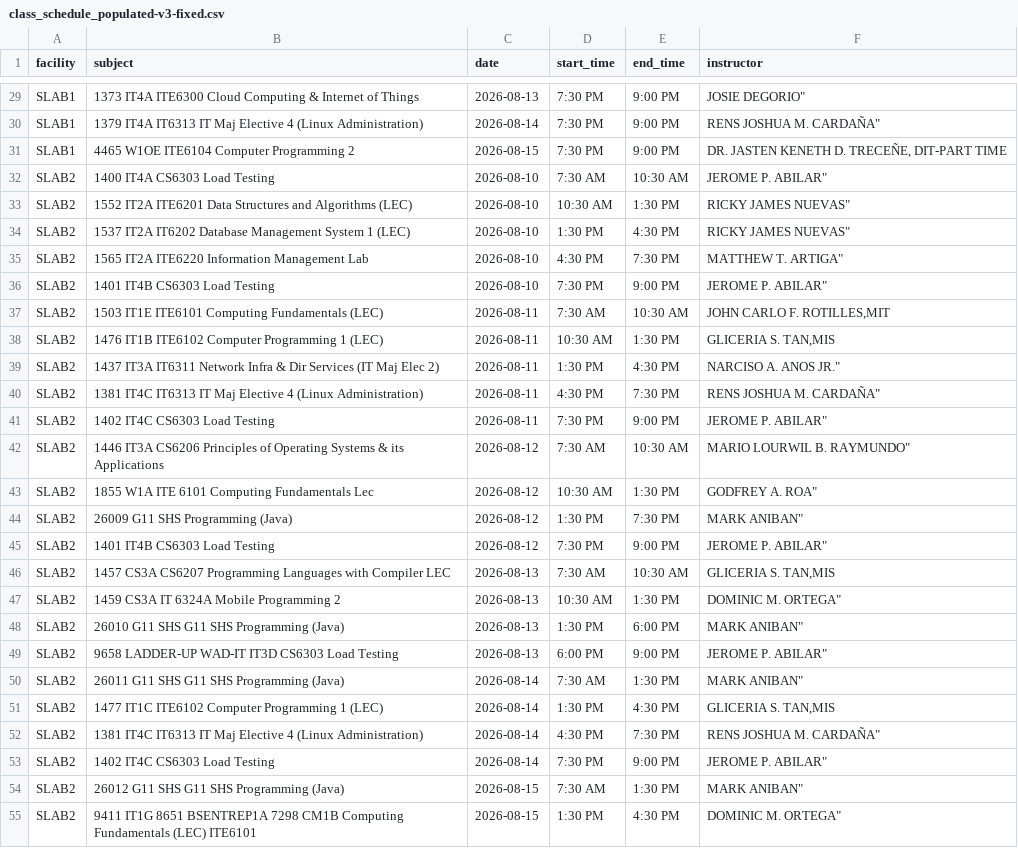
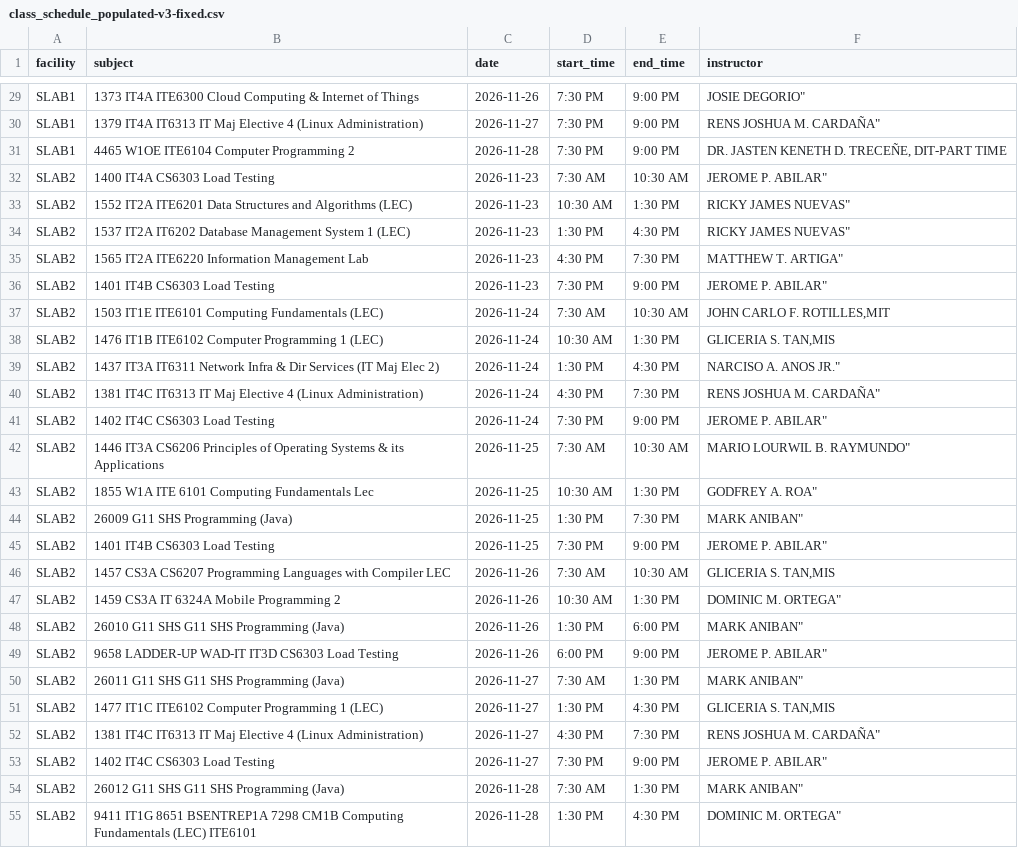
Before and after one commit to aureliaroger05/AI-Based-Campus-Facility-Reservation, a CSV file: class_schedule_populated-v3-fixed.csv, drawn as a sheet; only a part is shown, gaps mark what is left out; the diff covers the shown part only; the diff names each change by its address in the sheet, - before the commit and + after, or states it on an @@ line.

```diff
--- a/class_schedule_populated-v3-fixed.csv
+++ b/class_schedule_populated-v3-fixed.csv
-C29 (date): 2026-08-13
+C29 (date): 2026-11-26
-C30 (date): 2026-08-14
+C30 (date): 2026-11-27
-C31 (date): 2026-08-15
+C31 (date): 2026-11-28
-C32:C36 (date): 2026-08-10
+C32:C36 (date): 2026-11-23
-C37:C41 (date): 2026-08-11
+C37:C41 (date): 2026-11-24
-C42:C45 (date): 2026-08-12
+C42:C45 (date): 2026-11-25
-C46:C49 (date): 2026-08-13
+C46:C49 (date): 2026-11-26
-C50:C53 (date): 2026-08-14
+C50:C53 (date): 2026-11-27
-C54:C55 (date): 2026-08-15
+C54:C55 (date): 2026-11-28
```
Also changed, not shown: 28 edited cells elsewhere in this file, 1 other file.
